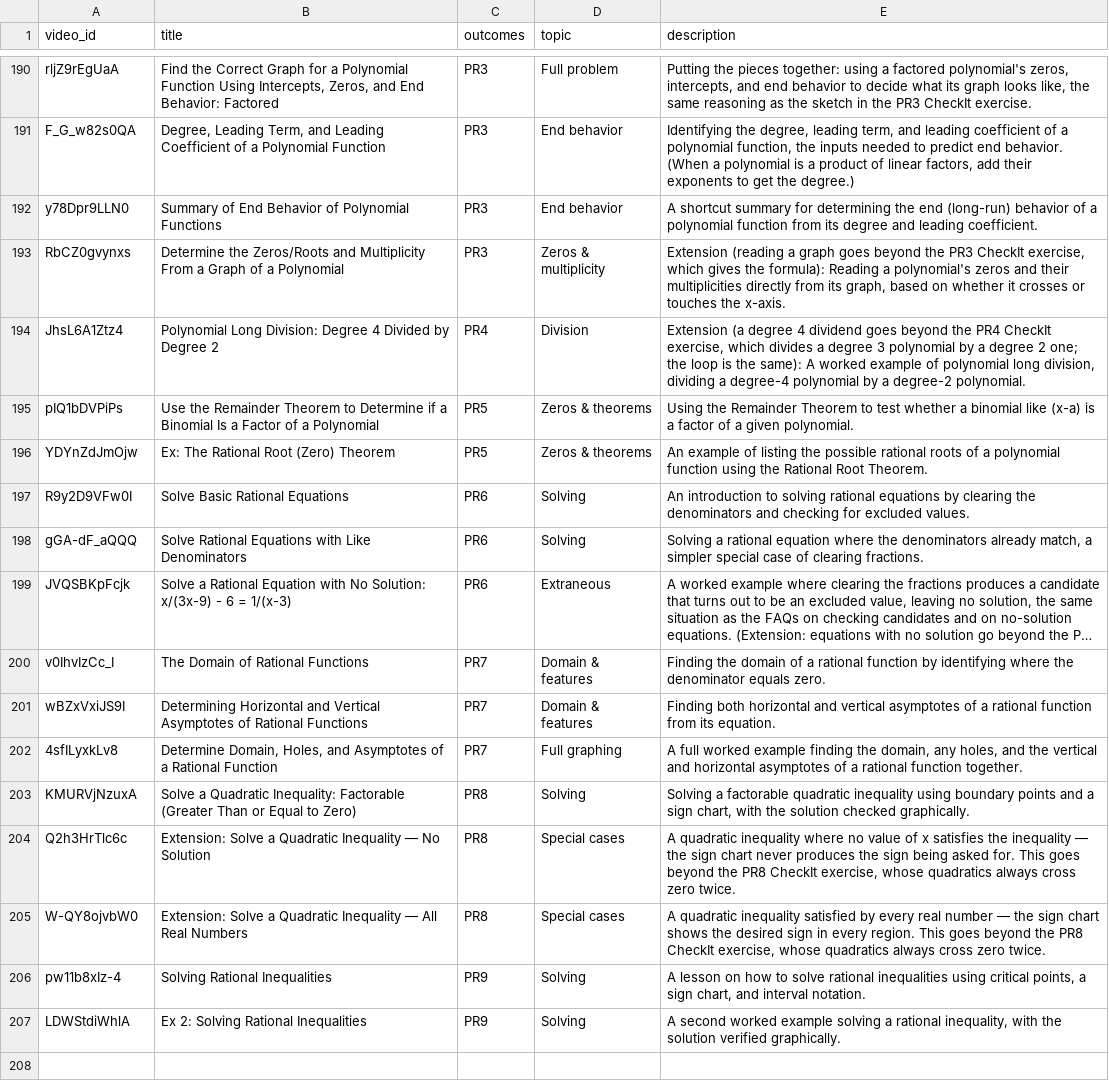
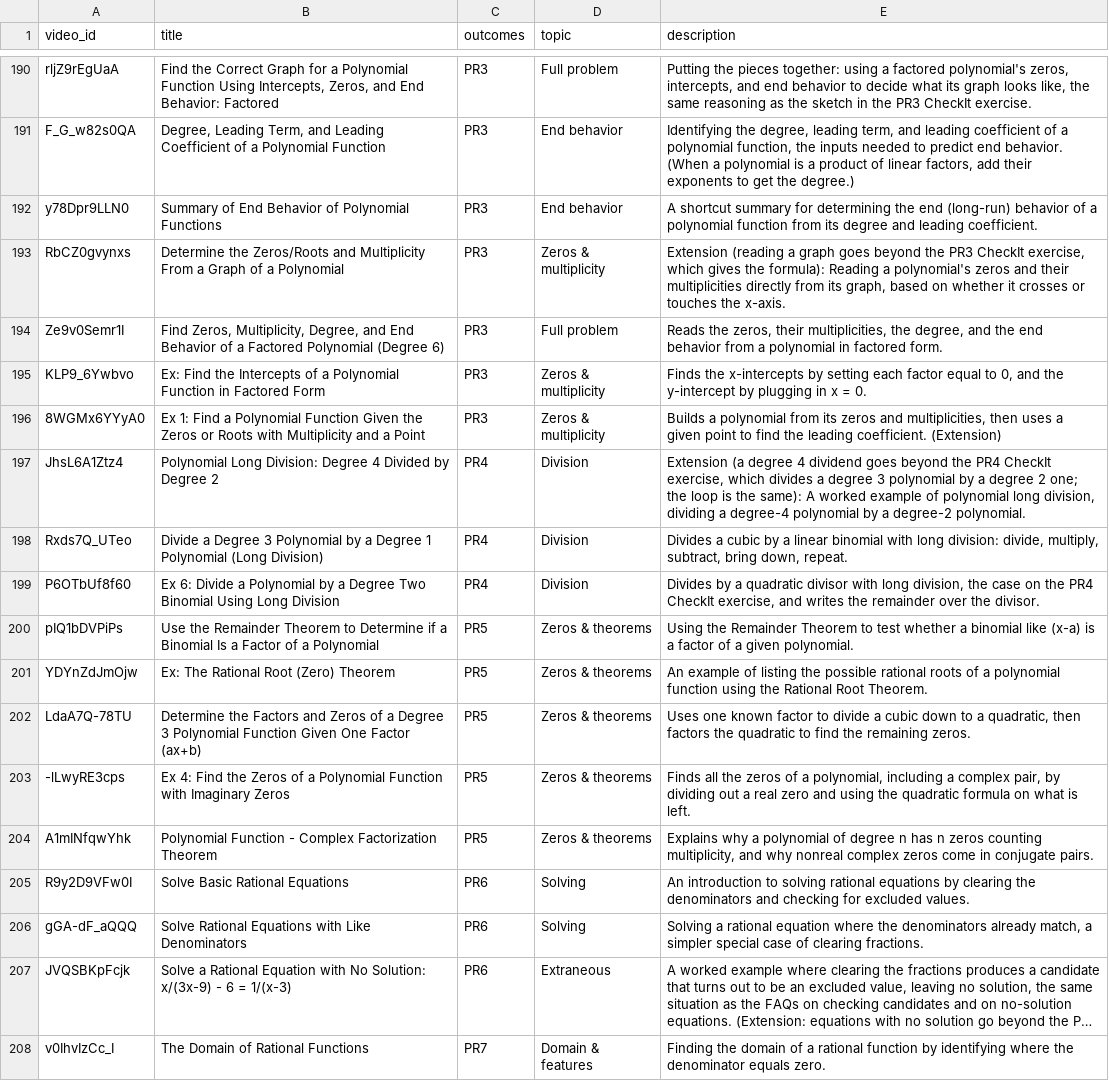
Before and after one commit to Mart2718/SacMathAcademy, a CSV file: data/math-172/videos.csv, drawn as a sheet; only a part is shown, gaps mark what is left out; the shorter side is filled out with more unchanged rows; long unchanged cells end in ….

```diff
--- a/data/math-172/videos.csv
+++ b/data/math-172/videos.csv
@@ -193,5 +193,13 @@ y78Dpr9LLN0,Summary of End Behavior of Polynomial Functions,PR3,End behavior,A s
 RbCZ0gvynxs,Determine the Zeros/Roots and Multiplicity From a Graph of a Polynomial,PR3,Zeros & multiplicity,"Extension (reading a graph goes beyond the PR3 CheckIt exercise, which gives the formula): Reading a polynomial's zeros and their multiplicities directly from its graph, based on whether it crosses or touches the x-axis."
+Ze9v0Semr1I,"Find Zeros, Multiplicity, Degree, and End Behavior of a Factored Polynomial (Degree 6)",PR3,Full problem,"Reads the zeros, their multiplicities, the degree, and the end behavior from a polynomial in factored form."
+KLP9_6Ywbvo,Ex: Find the Intercepts of a Polynomial Function in Factored Form,PR3,Zeros & multiplicity,"Finds the x-intercepts by setting each factor equal to 0, and the y-intercept by plugging in x = 0."
+8WGMx6YYyA0,Ex 1: Find a Polynomial Function Given the Zeros or Roots with Multiplicity and a Point,PR3,Zeros & multiplicity,"Builds a polynomial from its zeros and multiplicities, then uses a given point to find the leading coefficient. (Extension)"
 JhsL6A1Ztz4,Polynomial Long Division: Degree 4 Divided by Degree 2,PR4,Division,"Extension (a degree 4 dividend goes beyond the PR4 CheckIt exercise, which divides a degree 3 polynomial by a degree 2 one; the loop is the same): A worked example of polynomial long division, dividing a degree-4 polynomial by a degree-2 polynomial."
+Rxds7Q_UTeo,Divide a Degree 3 Polynomial by a Degree 1 Polynomial (Long Division),PR4,Division,"Divides a cubic by a linear binomial with long division: divide, multiply, subtract, bring down, repeat."
+P6OTbUf8f60,Ex 6: Divide a Polynomial by a Degree Two Binomial Using Long Division,PR4,Division,"Divides by a quadratic divisor with long division, the case on the PR4 CheckIt exercise, and writes the remainder over the divisor."
 pIQ1bDVPiPs,Use the Remainder Theorem to Determine if a Binomial Is a Factor of a Polynomial,PR5,Zeros & theorems,Using the Remainder Theorem to test whether a binomial like (x-a) is a factor of a given polynomial.
 YDYnZdJmOjw,Ex: The Rational Root (Zero) Theorem,PR5,Zeros & theorems,An example of listing the possible rational roots of a polynomial function using the Rational Root Theorem.
+LdaA7Q-78TU,Determine the Factors and Zeros of a Degree 3 Polynomial Function Given One Factor (ax+b),PR5,Zeros & theorems,"Uses one known factor to divide a cubic down to a quadratic, then factors the quadratic to find the remaining zeros."
+-lLwyRE3cps,Ex 4: Find the Zeros of a Polynomial Function with Imaginary Zeros,PR5,Zeros & theorems,"Finds all the zeros of a polynomial, including a complex pair, by dividing out a real zero and using the quadratic formula on what is left."
+A1mINfqwYhk,Polynomial Function - Complex Factorization Theorem,PR5,Zeros & theorems,"Explains why a polynomial of degree n has n zeros counting multiplicity, and why nonreal complex zeros come in conjugate pairs."
 R9y2D9VFw0I,Solve Basic Rational Equations,PR6,Solving,An introduction to solving rational equations by clearing the denominators and checking for excluded values.
```
